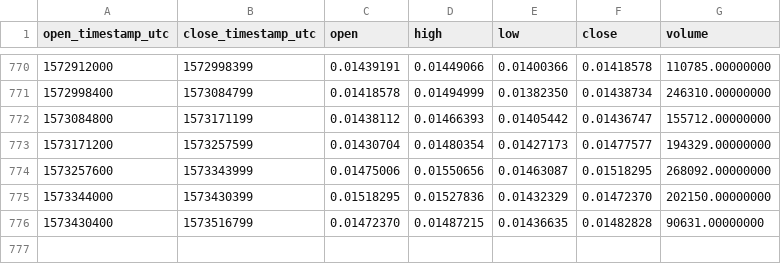
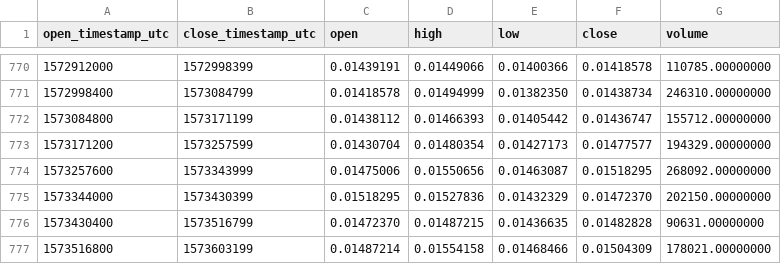
Before and after one commit to cryptobigbro/binance-LINKETH, a CSV file: binance-LINKETH-1d.csv, drawn as a sheet; only a part is shown, gaps mark what is left out; the diff names each change by its address in the sheet, - before the commit and + after, or states it on an @@ line.

Commit message:
Update OHLCV data.

```diff
--- a/binance-LINKETH-1d.csv
+++ b/binance-LINKETH-1d.csv
+row 777: 1573516800 | 1573603199 | 0.01487214 | 0.01554158 | 0.01468466 | 0.01504309 | 178021.00000000
```
Also changed, not shown: 1 other file.
